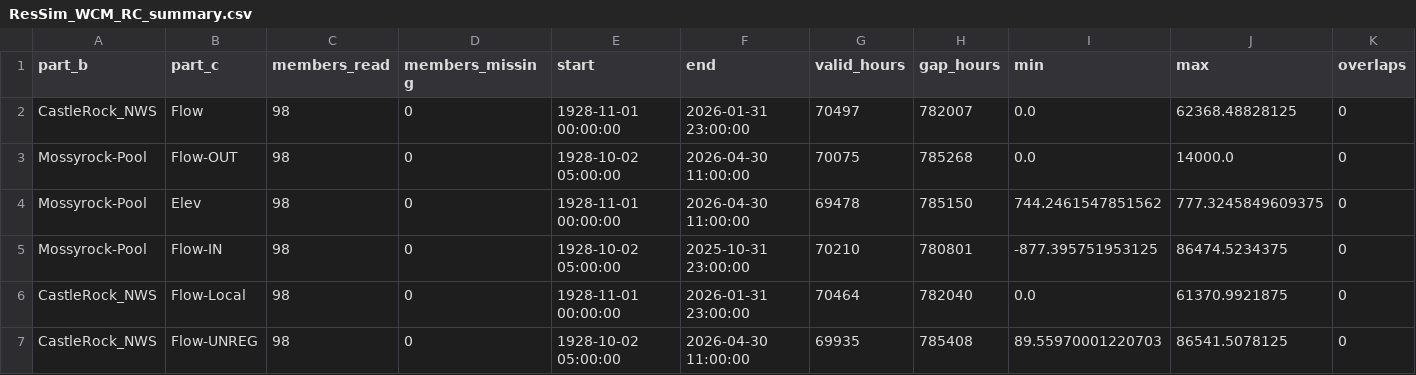
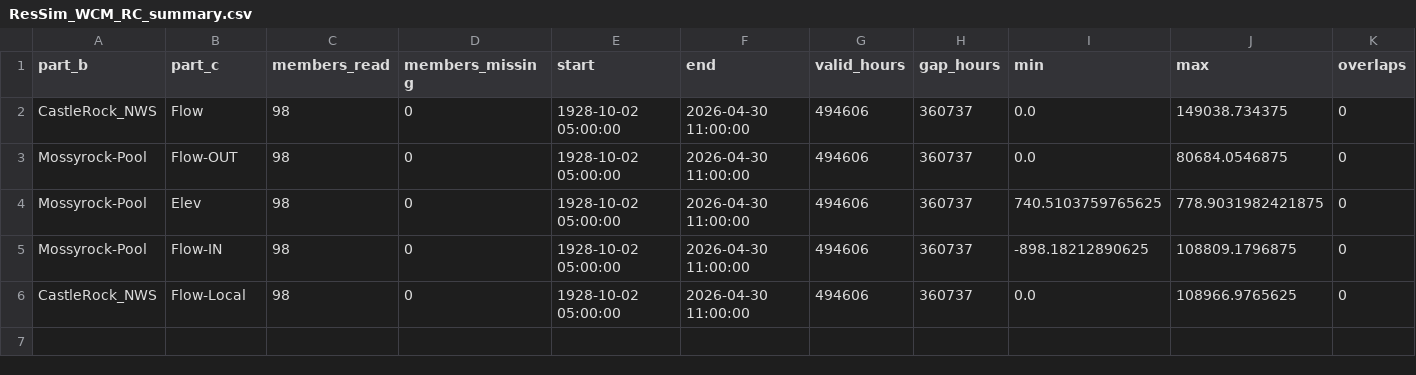
Before and after one commit to JoeShmoJo/Cowlitz_FF, a CSV file: CAS_Reg_Unreg/output/diagnostics/ResSim_WCM_RC_summary.csv, drawn as a sheet; only a part is shown; rows hold the shown columns only; the diff names each change by its address in the sheet, - before the commit and + after, or states it on an @@ line.

```diff
--- a/CAS_Reg_Unreg/output/diagnostics/ResSim_WCM_RC_summary.csv
+++ b/CAS_Reg_Unreg/output/diagnostics/ResSim_WCM_RC_summary.csv
-E2 (start): 1928-11-01 00:00:00
+E2 (start): 1928-10-02 05:00:00
-F2 (end): 2026-01-31 23:00:00
+F2 (end): 2026-04-30 11:00:00
-G2 (valid_hours): 70497
+G2 (valid_hours): 494606
-H2 (gap_hours): 782007
+H2 (gap_hours): 360737
-J2 (max): 62368.48828125
+J2 (max): 149038.734375
-G3 (valid_hours): 70075
+G3 (valid_hours): 494606
-H3 (gap_hours): 785268
+H3 (gap_hours): 360737
-J3 (max): 14000.0
+J3 (max): 80684.0546875
-E4 (start): 1928-11-01 00:00:00
+E4 (start): 1928-10-02 05:00:00
-G4 (valid_hours): 69478
+G4 (valid_hours): 494606
-H4 (gap_hours): 785150
+H4 (gap_hours): 360737
-I4 (min): 744.2461547851562
+I4 (min): 740.5103759765625
-J4 (max): 777.3245849609375
+J4 (max): 778.9031982421875
-F5 (end): 2025-10-31 23:00:00
+F5 (end): 2026-04-30 11:00:00
-G5 (valid_hours): 70210
+G5 (valid_hours): 494606
-H5 (gap_hours): 780801
+H5 (gap_hours): 360737
-I5 (min): -877.395751953125
+I5 (min): -898.18212890625
-J5 (max): 86474.5234375
+J5 (max): 108809.1796875
-E6 (start): 1928-11-01 00:00:00
+E6 (start): 1928-10-02 05:00:00
-F6 (end): 2026-01-31 23:00:00
+F6 (end): 2026-04-30 11:00:00
-G6 (valid_hours): 70464
+G6 (valid_hours): 494606
-H6 (gap_hours): 782040
+H6 (gap_hours): 360737
-J6 (max): 61370.9921875
+J6 (max): 108966.9765625
-row 7: CastleRock_NWS | Flow-UNREG | 98 | 0 | 1928-10-02 05:00:00 | 2026-04-30 11:00:00 | 69935 | 785408 | 89.55970001220703 | 86541.5078125 | 0
```
Also changed, not shown: CAS_Reg_Unreg/output/adjusted_peaks.csv, CAS_Reg_Unreg/output/adjusted_peaks_ssp.csv, 21 other files.
